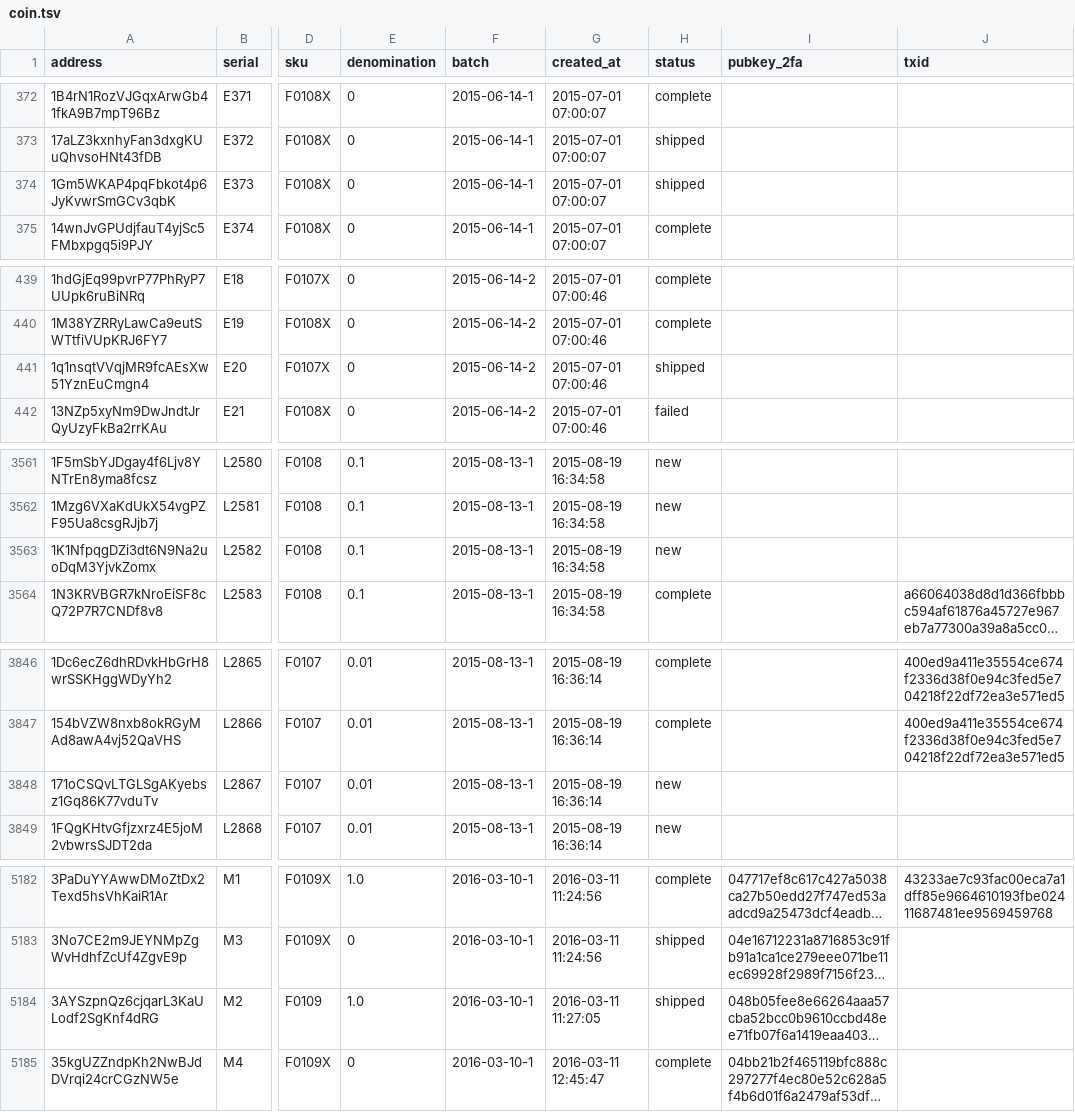
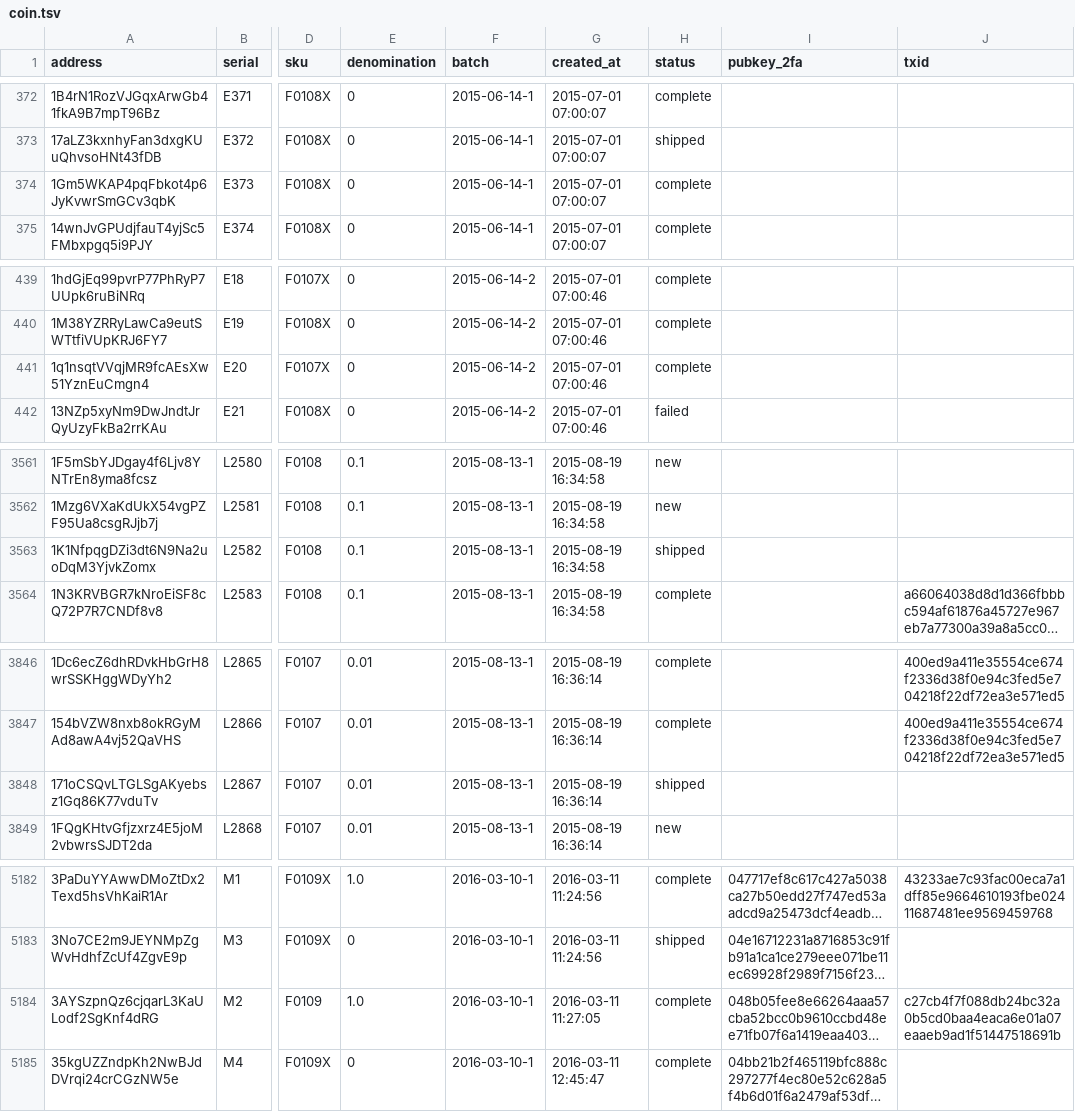
Before and after one commit to prasos/denarium-database, a TSV file: coin.tsv, drawn as a sheet; only a part is shown, gaps mark what is left out; long unchanged cells end in …; the diff covers the shown part only; the diff names each change by its address in the sheet, - before the commit and + after, or states it on an @@ line.

Commit message:
Daily coin status update

```diff
--- a/coin.tsv
+++ b/coin.tsv
-H374 (status): shipped
+H374 (status): complete
-H441 (status): shipped
+H441 (status): complete
-H3563 (status): new
+H3563 (status): shipped
-H3848 (status): new
+H3848 (status): shipped
-H5184 (status): shipped
+H5184 (status): complete
-J5184 (txid): (empty)
+J5184 (txid): c27cb4f7f088db24bc32a0b5cd0baa4eaca6e01a07eaaeb9ad1f51447518691b
```
Also changed, not shown: 25 edited cells elsewhere in this file, 1 other file.
